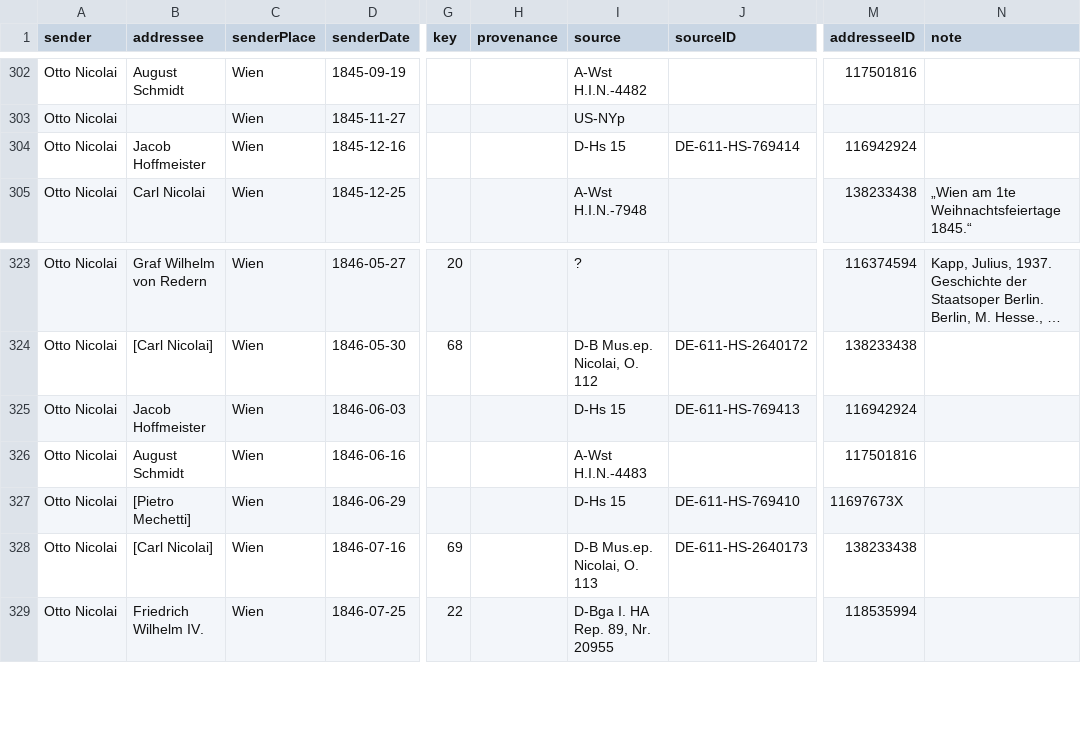
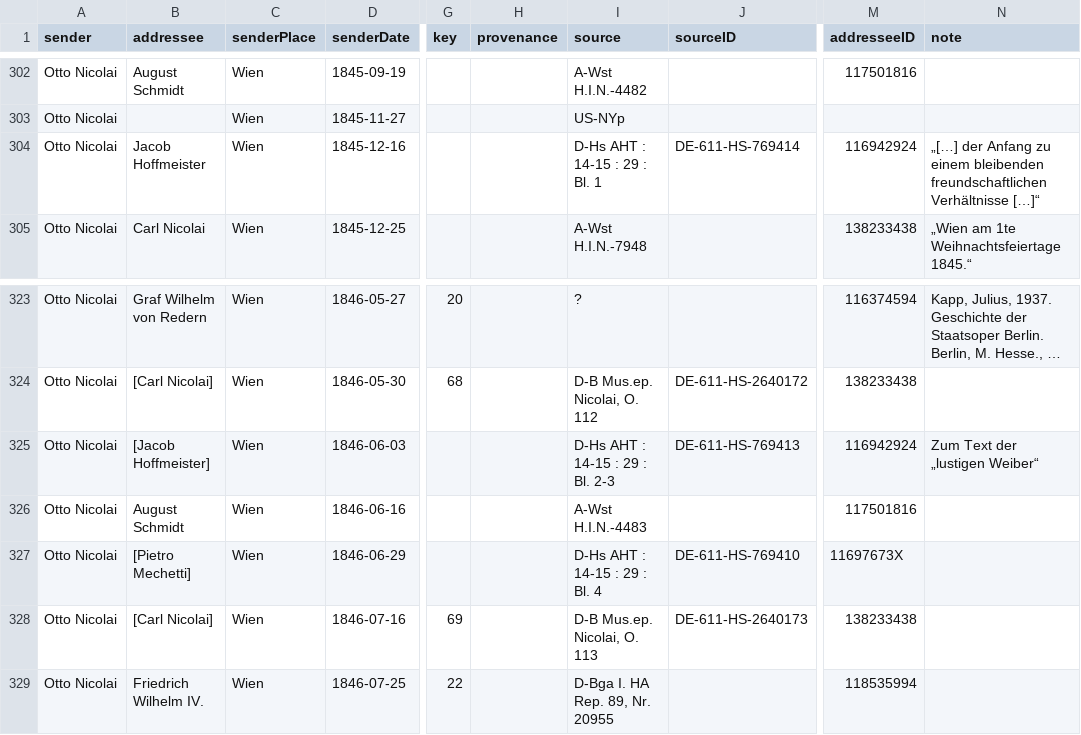
Before and after one commit to rettinghaus/NicolaiLetters, a CSV file: NicolaiLetters.csv, drawn as a sheet; only a part is shown, gaps mark what is left out; long unchanged cells end in …; the diff names each change by its address in the sheet, - before the commit and + after, or states it on an @@ line.

Commit message:
added notes

```diff
--- a/NicolaiLetters.csv
+++ b/NicolaiLetters.csv
-I304 (source): D-Hs 15
+I304 (source): D-Hs AHT : 14-15 : 29 : Bl. 1
-N304 (note): (empty)
+N304 (note): „[…] der Anfang zu einem bleibenden freundschaftlichen Verhältnisse […]“
-B325 (addressee): Jacob Hoffmeister
+B325 (addressee): [Jacob Hoffmeister]
-I325 (source): D-Hs 15
+I325 (source): D-Hs AHT : 14-15 : 29 : Bl. 2-3
-N325 (note): (empty)
+N325 (note): Zum Text der „lustigen Weiber“
-I327 (source): D-Hs 15
+I327 (source): D-Hs AHT : 14-15 : 29 : Bl. 4
```
